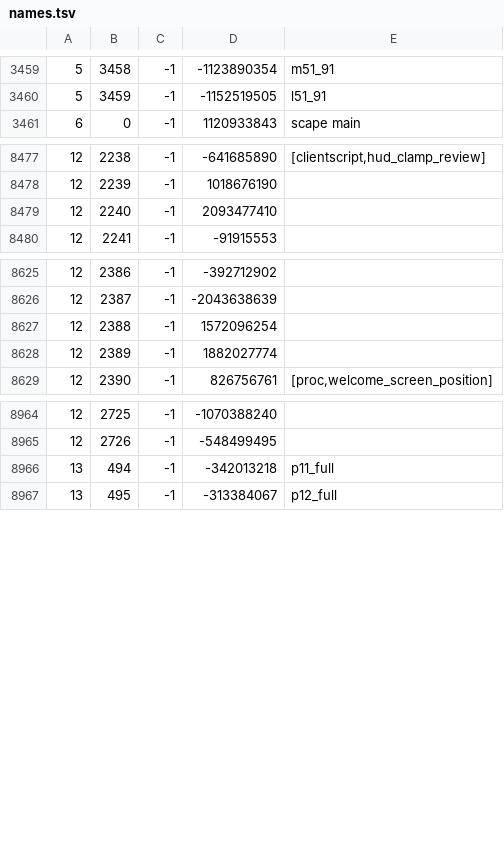
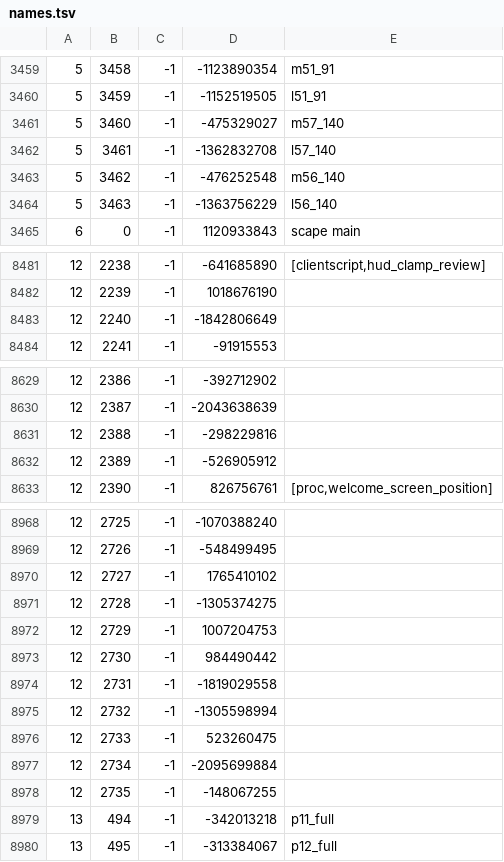
Before and after one commit to RuneStar/cache-names, a TSV file: names.tsv, drawn as a sheet; only a part is shown, gaps mark what is left out.

```diff
--- a/names.tsv
+++ b/names.tsv
@@ -3460,2 +3460,6 @@
 5	3459	-1	-1152519505	l51_91
+5	3460	-1	-475329027	m57_140
+5	3461	-1	-1362832708	l57_140
+5	3462	-1	-476252548	m56_140
+5	3463	-1	-1363756229	l56_140
 6	0	-1	1120933843	scape main
@@ -8478,3 +8482,3 @@
 12	2239	-1	1018676190	
-12	2240	-1	2093477410	
+12	2240	-1	-1842806649	
 12	2241	-1	-91915553	
@@ -8626,4 +8630,4 @@
 12	2387	-1	-2043638639	
-12	2388	-1	1572096254	
-12	2389	-1	1882027774	
+12	2388	-1	-298229816	
+12	2389	-1	-526905912	
 12	2390	-1	826756761	[proc,welcome_screen_position]
@@ -8965,2 +8969,11 @@
 12	2726	-1	-548499495	
+12	2727	-1	1765410102	
+12	2728	-1	-1305374275	
+12	2729	-1	1007204753	
+12	2730	-1	984490442	
+12	2731	-1	-1819029558	
+12	2732	-1	-1305598994	
+12	2733	-1	523260475	
+12	2734	-1	-2095699884	
+12	2735	-1	-148067255	
 13	494	-1	-342013218	p11_full
```
Also changed, not shown: name-hashes.tsv.
